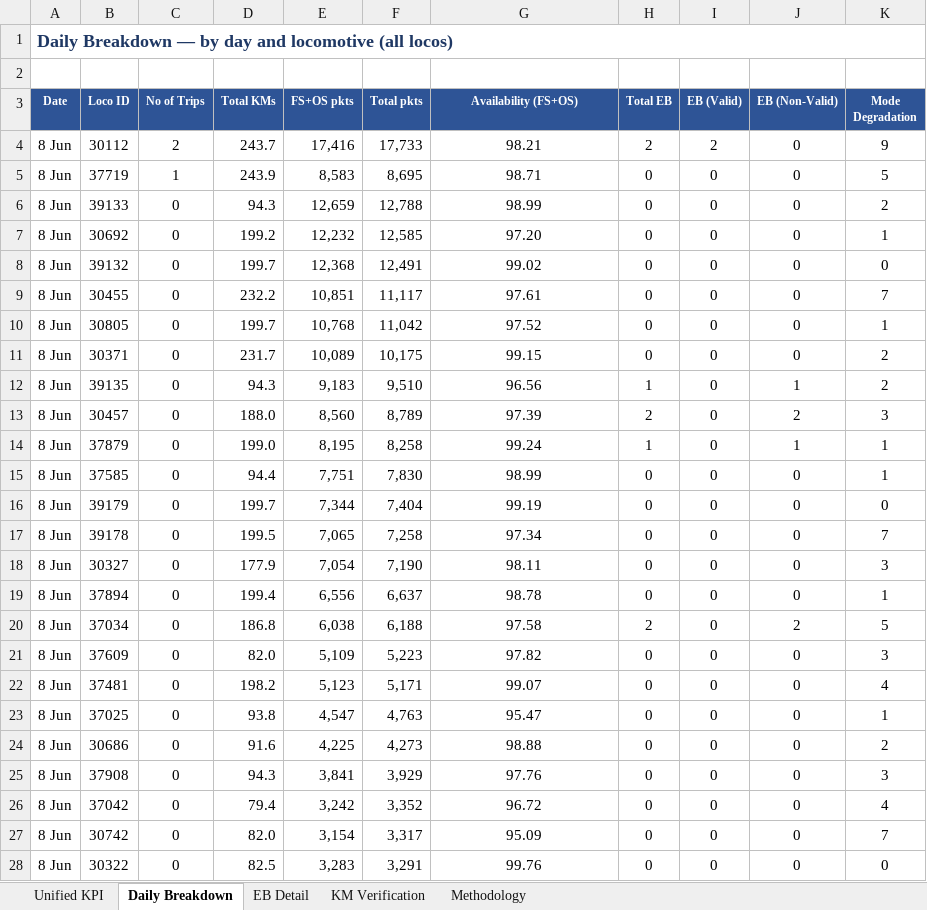
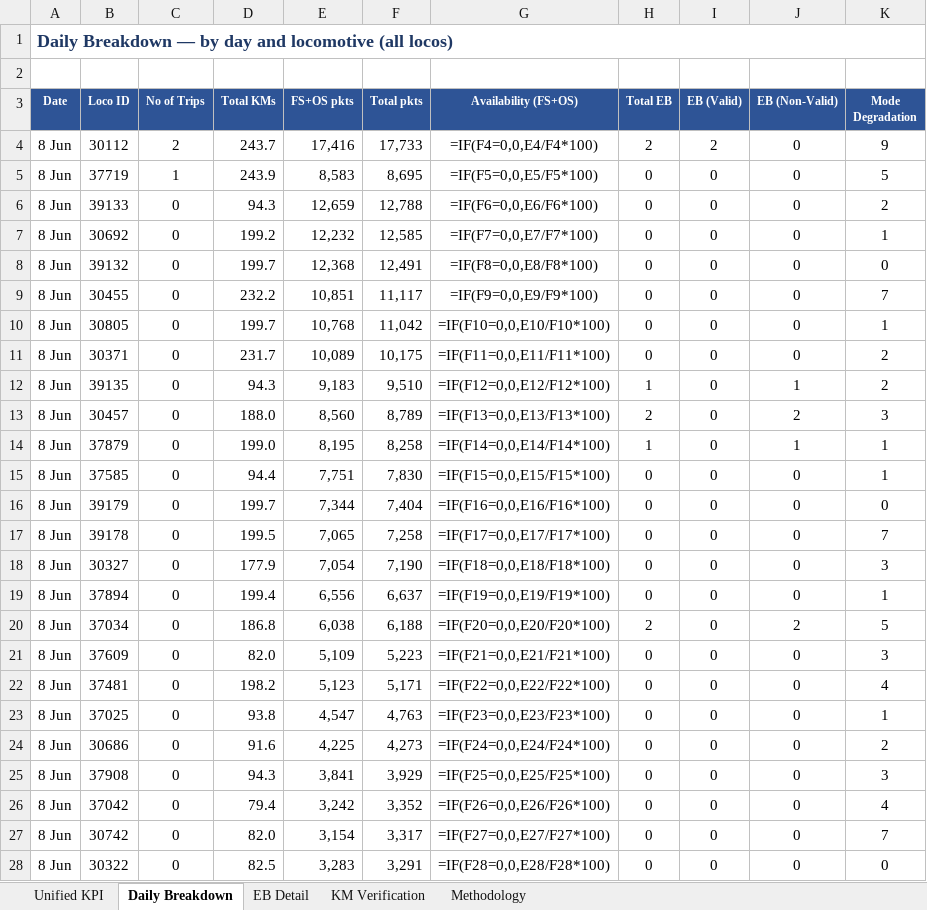
Before and after one commit to PerformanceAnalysisHBL/Availability-KPI-Reports, an Excel workbook: docs/reports/ER_Kavach_Unified_KPI_Jun8-Jun14.xlsx, sheet Daily Breakdown, drawn as a sheet; only a part is shown; values as stored, in another font and other column widths than the file's, no borders; formulas without a stored value are shown as written; the diff covers the shown part only; the diff names each change by its address in the sheet, - before the commit and + after, or states it on an @@ line.

```diff
--- a/docs/reports/ER_Kavach_Unified_KPI_Jun8-Jun14.xlsx (sheet Daily Breakdown)
+++ b/docs/reports/ER_Kavach_Unified_KPI_Jun8-Jun14.xlsx (sheet Daily Breakdown)
-G4 (Availability (FS+OS)): 98.21
+G4 (Availability (FS+OS)): =IF(F4=0,0,E4/F4*100)
-G5 (Availability (FS+OS)): 98.71
+G5 (Availability (FS+OS)): =IF(F5=0,0,E5/F5*100)
-G6 (Availability (FS+OS)): 98.99
+G6 (Availability (FS+OS)): =IF(F6=0,0,E6/F6*100)
-G7 (Availability (FS+OS)): 97.20
+G7 (Availability (FS+OS)): =IF(F7=0,0,E7/F7*100)
-G8 (Availability (FS+OS)): 99.02
+G8 (Availability (FS+OS)): =IF(F8=0,0,E8/F8*100)
-G9 (Availability (FS+OS)): 97.61
+G9 (Availability (FS+OS)): =IF(F9=0,0,E9/F9*100)
-G10 (Availability (FS+OS)): 97.52
+G10 (Availability (FS+OS)): =IF(F10=0,0,E10/F10*100)
-G11 (Availability (FS+OS)): 99.15
+G11 (Availability (FS+OS)): =IF(F11=0,0,E11/F11*100)
-G12 (Availability (FS+OS)): 96.56
+G12 (Availability (FS+OS)): =IF(F12=0,0,E12/F12*100)
-G13 (Availability (FS+OS)): 97.39
+G13 (Availability (FS+OS)): =IF(F13=0,0,E13/F13*100)
-G14 (Availability (FS+OS)): 99.24
+G14 (Availability (FS+OS)): =IF(F14=0,0,E14/F14*100)
-G15 (Availability (FS+OS)): 98.99
+G15 (Availability (FS+OS)): =IF(F15=0,0,E15/F15*100)
-G16 (Availability (FS+OS)): 99.19
+G16 (Availability (FS+OS)): =IF(F16=0,0,E16/F16*100)
-G17 (Availability (FS+OS)): 97.34
+G17 (Availability (FS+OS)): =IF(F17=0,0,E17/F17*100)
-G18 (Availability (FS+OS)): 98.11
+G18 (Availability (FS+OS)): =IF(F18=0,0,E18/F18*100)
-G19 (Availability (FS+OS)): 98.78
+G19 (Availability (FS+OS)): =IF(F19=0,0,E19/F19*100)
-G20 (Availability (FS+OS)): 97.58
+G20 (Availability (FS+OS)): =IF(F20=0,0,E20/F20*100)
-G21 (Availability (FS+OS)): 97.82
+G21 (Availability (FS+OS)): =IF(F21=0,0,E21/F21*100)
-G22 (Availability (FS+OS)): 99.07
+G22 (Availability (FS+OS)): =IF(F22=0,0,E22/F22*100)
-G23 (Availability (FS+OS)): 95.47
+G23 (Availability (FS+OS)): =IF(F23=0,0,E23/F23*100)
-G24 (Availability (FS+OS)): 98.88
+G24 (Availability (FS+OS)): =IF(F24=0,0,E24/F24*100)
-G25 (Availability (FS+OS)): 97.76
+G25 (Availability (FS+OS)): =IF(F25=0,0,E25/F25*100)
-G26 (Availability (FS+OS)): 96.72
+G26 (Availability (FS+OS)): =IF(F26=0,0,E26/F26*100)
-G27 (Availability (FS+OS)): 95.09
+G27 (Availability (FS+OS)): =IF(F27=0,0,E27/F27*100)
-G28 (Availability (FS+OS)): 99.76
+G28 (Availability (FS+OS)): =IF(F28=0,0,E28/F28*100)
```
Also changed, not shown: 267 edited cells elsewhere in this sheet, sheet KM Verification, sheet Unified KPI, sheet EB Detail, docs/reports/ER_Kavach_Unified_KPI_Jun1-Jun7.xlsx, docs/reports/ER_Kavach_Unified_KPI_Jun15-Jun21.xlsx, 2 other files.
